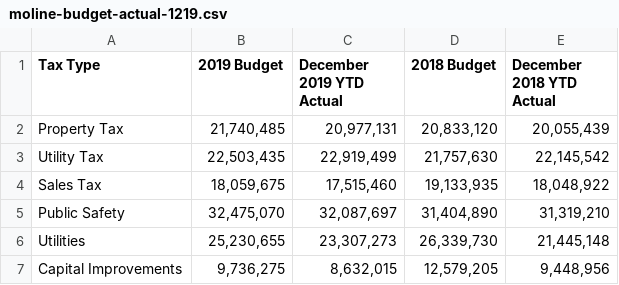
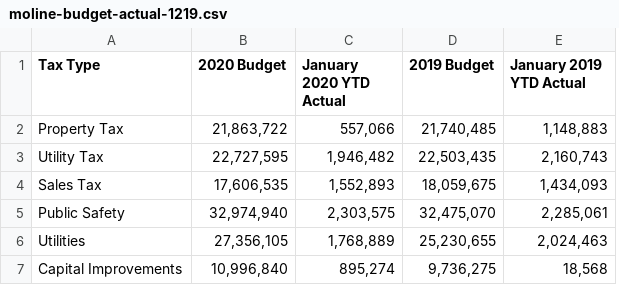
Before and after one commit to adnanmahmud/finance-reports, a CSV file: finance-reports/data/moline-budget-actual-1219.csv, drawn as a sheet; removed rows and columns are numbered as before the commit, all else as after; the diff names each change by its address in the sheet, - before the commit and + after, or states it on an @@ line.

Commit message:
Update moline-budget-actual-1219.csv

```diff
--- a/finance-reports/data/moline-budget-actual-1219.csv
+++ b/finance-reports/data/moline-budget-actual-1219.csv
+column B (2020 Budget), rows 2-7: 21,863,722 | 22,727,595 | 17,606,535 | 32,974,940 | 27,356,105 | 10,996,840
+column C (January 2020 YTD Actual), rows 2-7: 557,066 | 1,946,482 | 1,552,893 | 2,303,575 | 1,768,889 | 895,274
-column C (December 2019 YTD Actual), rows 2-7: 20,977,131 | 22,919,499 | 17,515,460 | 32,087,697 | 23,307,273 | 8,632,015
-column D (2018 Budget), rows 2-7: 20,833,120 | 21,757,630 | 19,133,935 | 31,404,890 | 26,339,730 | 12,579,205
-E1: December 2018 YTD Actual
+E1: January 2019 YTD Actual
-E2 (January 2019 YTD Actual): 20,055,439
+E2 (January 2019 YTD Actual): 1,148,883
-E3 (January 2019 YTD Actual): 22,145,542
+E3 (January 2019 YTD Actual): 2,160,743
-E4 (January 2019 YTD Actual): 18,048,922
+E4 (January 2019 YTD Actual): 1,434,093
-E5 (January 2019 YTD Actual): 31,319,210
+E5 (January 2019 YTD Actual): 2,285,061
-E6 (January 2019 YTD Actual): 21,445,148
+E6 (January 2019 YTD Actual): 2,024,463
-E7 (January 2019 YTD Actual): 9,448,956
+E7 (January 2019 YTD Actual): 18,568
```
